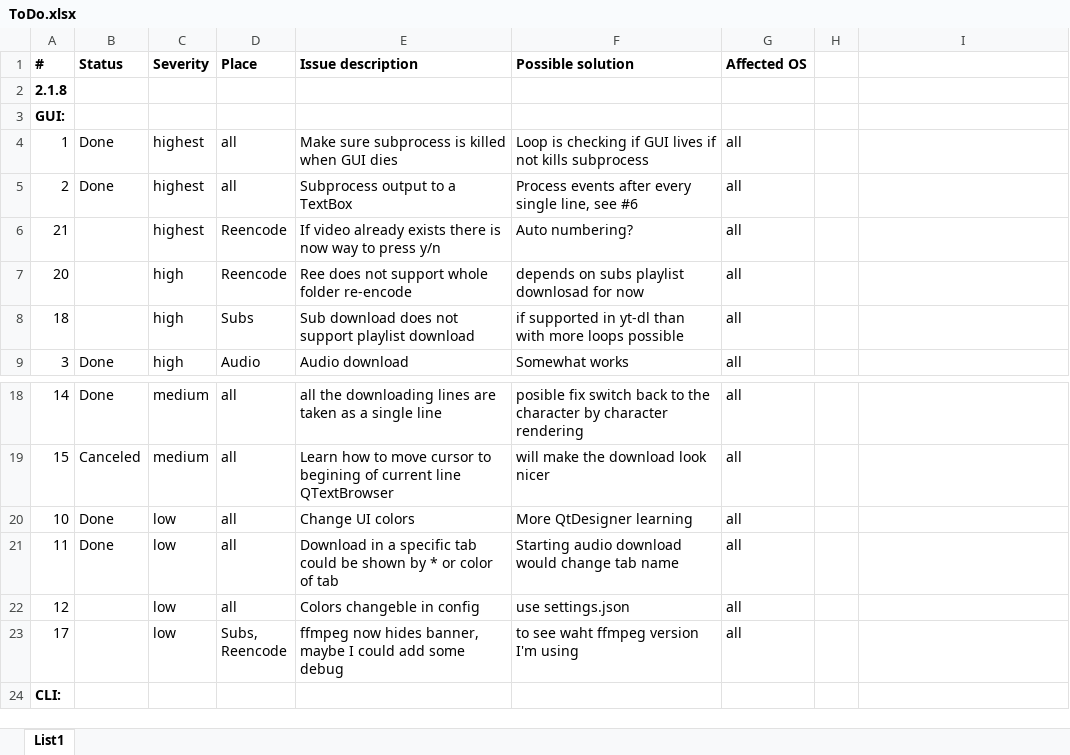
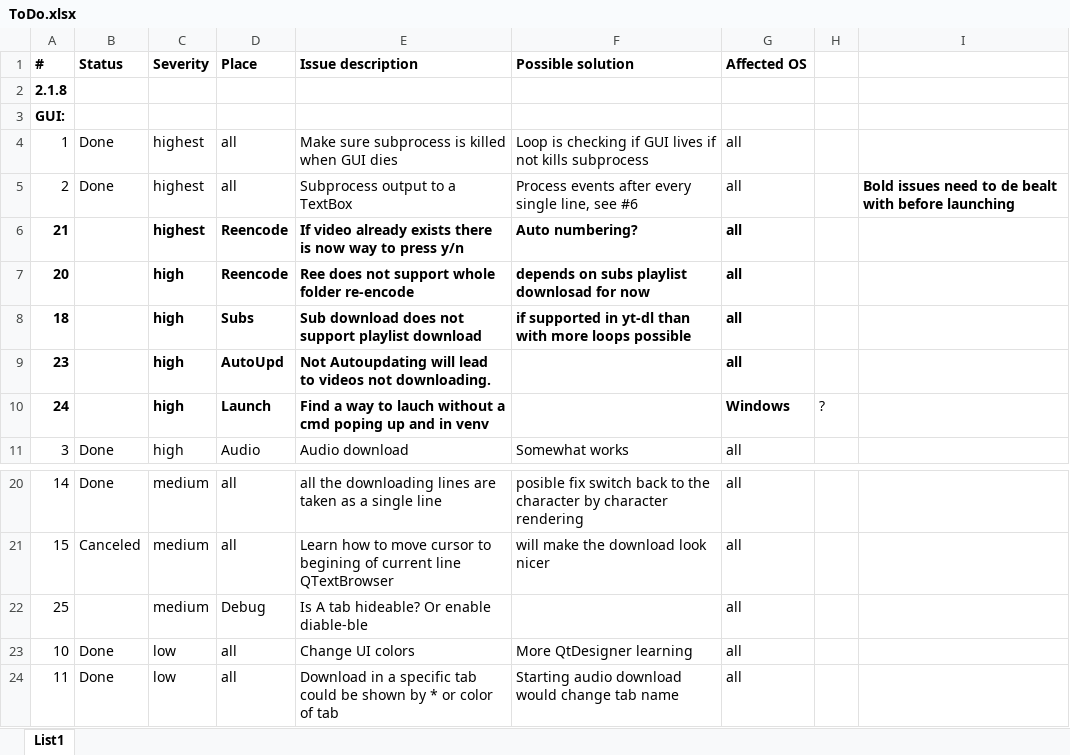
Before and after one commit to KoleckOLP/yt-dl, an Excel workbook: testing/ToDo.xlsx, sheet List1, drawn as a sheet; only a part is shown, gaps mark what is left out; the shorter side is filled out with more unchanged rows; values as stored, in another font and other column widths than the file's, no borders; conditional formats not drawn; the diff names each change by its address in the sheet, - before the commit and + after, or states it on an @@ line.

Commit message:
Bolding issues that need to be resolved before launching

```diff
--- a/testing/ToDo.xlsx (sheet List1)
+++ b/testing/ToDo.xlsx (sheet List1)
-I5: (empty)
+I5: Bold issues need to de bealt with before launching
-A6:A8 bold: off
+A6:A8 bold: on
-C6:G8 bold: off
+C6:G8 bold: on
+row 9: 23 |  | high | AutoUpd | Not Autoupdating will lead to videos not downloading. |  | all
+row 10: 24 |  | high | Launch | Find a way to lauch without a cmd poping up and in venv |  | Windows | ?
+row 22: 25 |  | medium | Debug | Is A tab hideable? Or enable diable-ble |  | all
```
Also changed, not shown: 1 other file.
